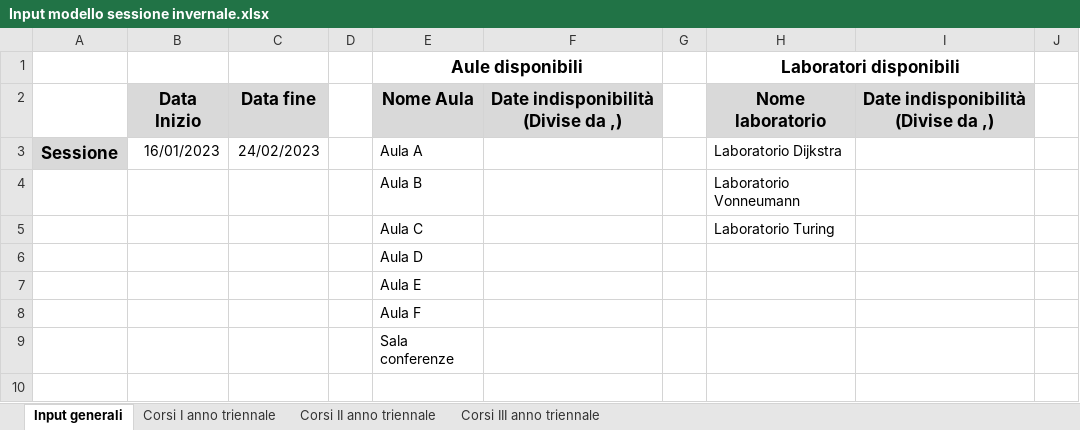
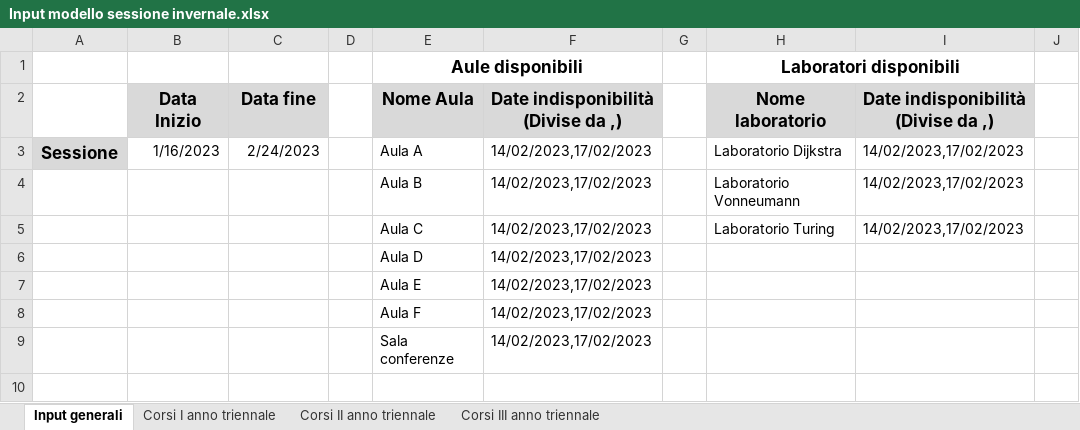
Before and after one commit to AlessandroCavaglia/MMSD-2022, an Excel workbook: pythonProject/input/Modelli_Con_Indisponibilità/Input modello sessione invernale.xlsx, sheet Input generali, drawn as a sheet; only a part is shown; values as stored, in another font and other column widths than the file's, no borders; the diff names each change by its address in the sheet, - before the commit and + after, or states it on an @@ line.

```diff
--- a/pythonProject/input/Modelli_Con_Indisponibilità/Input modello sessione invernale.xlsx (sheet Input generali)
+++ b/pythonProject/input/Modelli_Con_Indisponibilità/Input modello sessione invernale.xlsx (sheet Input generali)
-B3 (Data Inizio): 16/01/2023
+B3 (Data Inizio): 1/16/2023
-C3 (Data fine): 24/02/2023
+C3 (Data fine): 2/24/2023
-F3:F9: (empty)
+F3:F9: 14/02/2023,17/02/2023
-I3:I5: (empty)
+I3:I5: 14/02/2023,17/02/2023
```
Also changed, not shown: sheet Corsi III anno triennale, sheet Corsi II anno triennale, sheet Corsi I anno triennale, 1 other file.
